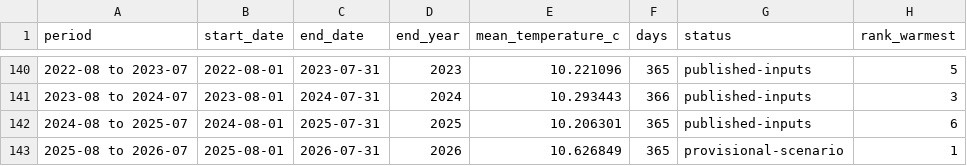
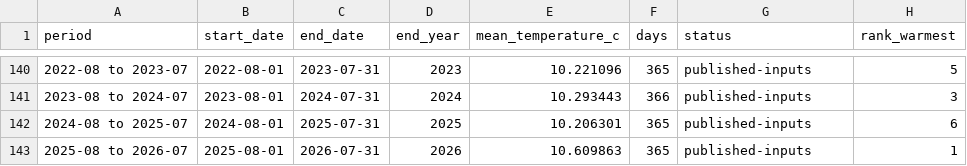
Before and after one commit to GwriPennar/hinsawdd-cymru, a CSV file: projects/001-rolling-temperature/data/derived/august_to_july_mean_temperature.csv, drawn as a sheet; only a part is shown, gaps mark what is left out.

```diff
--- a/projects/001-rolling-temperature/data/derived/august_to_july_mean_temperature.csv
+++ b/projects/001-rolling-temperature/data/derived/august_to_july_mean_temperature.csv
@@ -142,2 +142,2 @@ period,start_date,end_date,end_year,mean_temperature_c,days,status,rank_warmest
 2024-08 to 2025-07,2024-08-01,2025-07-31,2025,10.206301,365,published-inputs,6
-2025-08 to 2026-07,2025-08-01,2026-07-31,2026,10.626849,365,provisional-scenario,1
+2025-08 to 2026-07,2025-08-01,2026-07-31,2026,10.609863,365,published-inputs,1
```
Also changed, not shown: projects/001-rolling-temperature/data/derived/all_rolling_12_month_windows.csv, projects/001-rolling-temperature/data/derived/wales_august_to_july_temperature_line_chart.csv, 39 other files.
